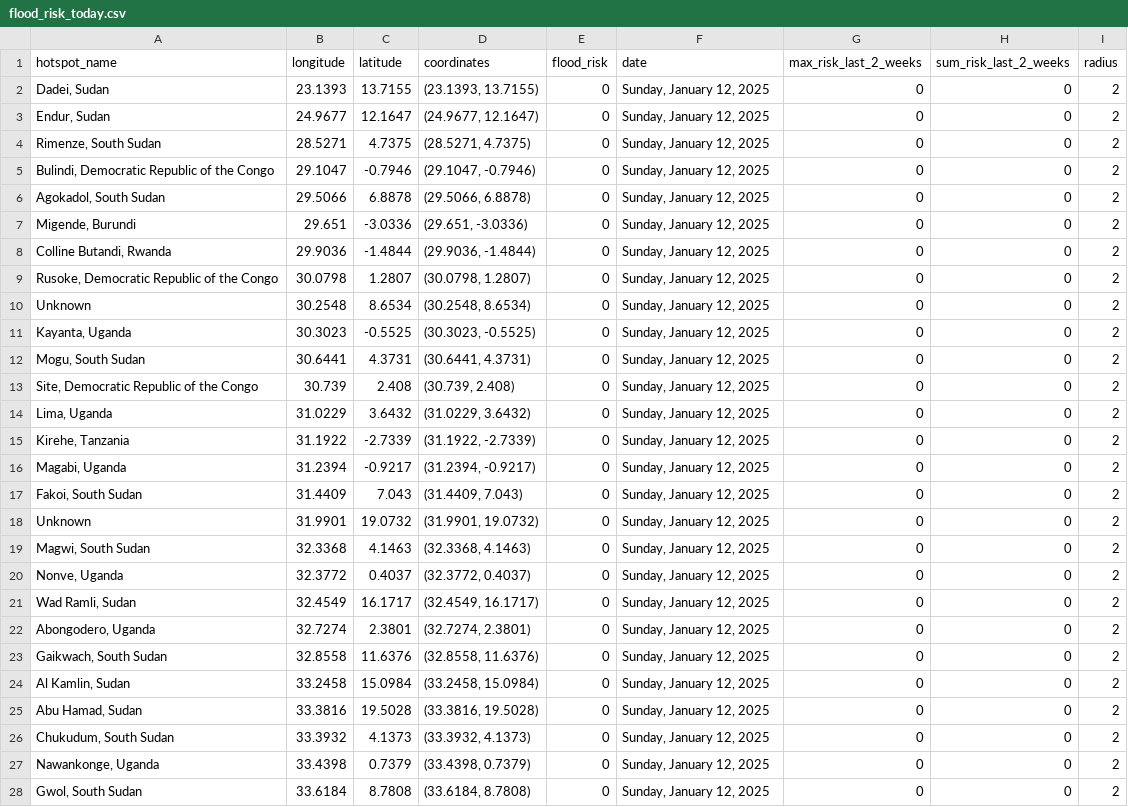
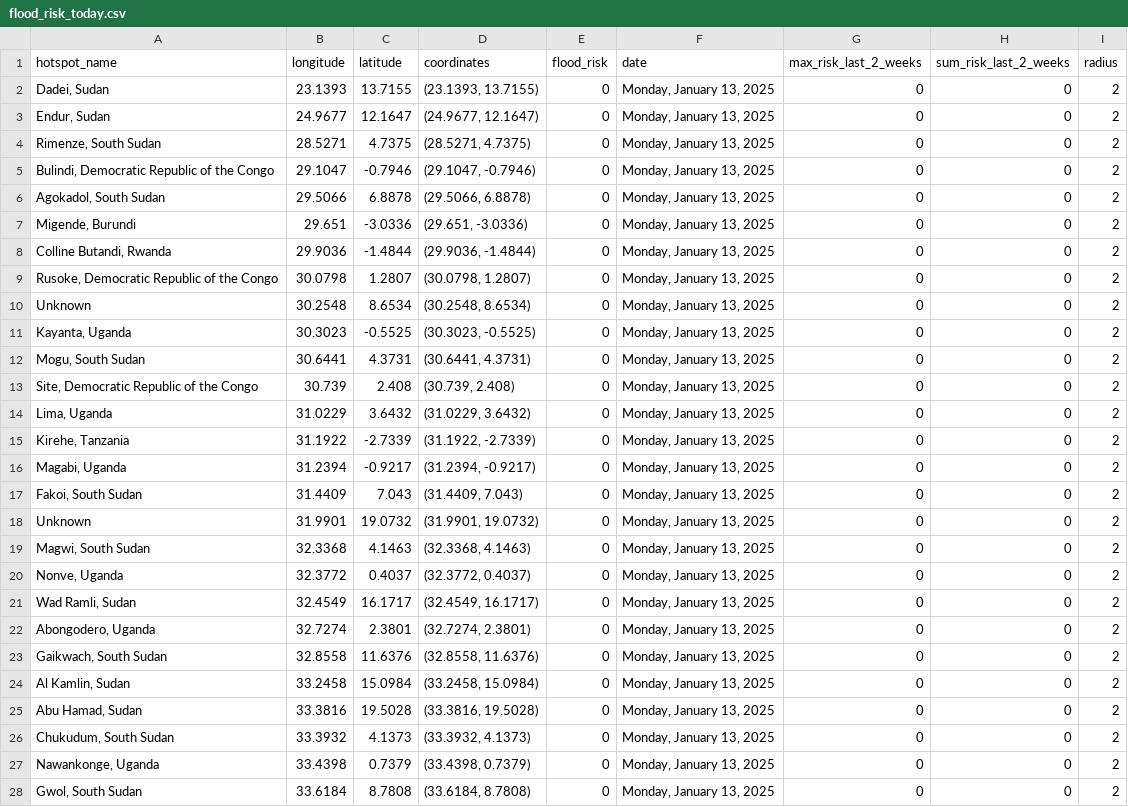
Before and after one commit to annikamcginnis/nile-basin-flood-hotspots-daily, a CSV file: flood_risk_today.csv, drawn as a sheet; only a part is shown; the diff covers the shown part only.

```diff
--- a/flood_risk_today.csv
+++ b/flood_risk_today.csv
@@ -1,28 +1,28 @@
 hotspot_name,longitude,latitude,coordinates,flood_risk,date,max_risk_last_2_weeks,sum_risk_last_2_weeks,radius
-"Dadei, Sudan",23.1393,13.7155,"(23.1393, 13.7155)",0,"Sunday, January 12, 2025",0,0,2
-"Endur, Sudan",24.9677,12.1647,"(24.9677, 12.1647)",0,"Sunday, January 12, 2025",0,0,2
-"Rimenze, South Sudan",28.5271,4.7375,"(28.5271, 4.7375)",0,"Sunday, January 12, 2025",0,0,2
-"Bulindi, Democratic Republic of the Congo",29.1047,-0.7946,"(29.1047, -0.7946)",0,"Sunday, January 12, 2025",0,0,2
-"Agokadol, South Sudan",29.5066,6.8878,"(29.5066, 6.8878)",0,"Sunday, January 12, 2025",0,0,2
-"Migende, Burundi",29.651,-3.0336,"(29.651, -3.0336)",0,"Sunday, January 12, 2025",0,0,2
-"Colline Butandi, Rwanda",29.9036,-1.4844,"(29.9036, -1.4844)",0,"Sunday, January 12, 2025",0,0,2
-"Rusoke, Democratic Republic of the Congo",30.0798,1.2807,"(30.0798, 1.2807)",0,"Sunday, January 12, 2025",0,0,2
-Unknown,30.2548,8.6534,"(30.2548, 8.6534)",0,"Sunday, January 12, 2025",0,0,2
-"Kayanta, Uganda",30.3023,-0.5525,"(30.3023, -0.5525)",0,"Sunday, January 12, 2025",0,0,2
-"Mogu, South Sudan",30.6441,4.3731,"(30.6441, 4.3731)",0,"Sunday, January 12, 2025",0,0,2
-"Site, Democratic Republic of the Congo",30.739,2.408,"(30.739, 2.408)",0,"Sunday, January 12, 2025",0,0,2
-"Lima, Uganda",31.0229,3.6432,"(31.0229, 3.6432)",0,"Sunday, January 12, 2025",0,0,2
-"Kirehe, Tanzania",31.1922,-2.7339,"(31.1922, -2.7339)",0,"Sunday, January 12, 2025",0,0,2
-"Magabi, Uganda",31.2394,-0.9217,"(31.2394, -0.9217)",0,"Sunday, January 12, 2025",0,0,2
-"Fakoi, South Sudan",31.4409,7.043,"(31.4409, 7.043)",0,"Sunday, January 12, 2025",0,0,2
-Unknown,31.9901,19.0732,"(31.9901, 19.0732)",0,"Sunday, January 12, 2025",0,0,2
-"Magwi, South Sudan",32.3368,4.1463,"(32.3368, 4.1463)",0,"Sunday, January 12, 2025",0,0,2
-"Nonve, Uganda",32.3772,0.4037,"(32.3772, 0.4037)",0,"Sunday, January 12, 2025",0,0,2
-"Wad Ramli, Sudan",32.4549,16.1717,"(32.4549, 16.1717)",0,"Sunday, January 12, 2025",0,0,2
-"Abongodero, Uganda",32.7274,2.3801,"(32.7274, 2.3801)",0,"Sunday, January 12, 2025",0,0,2
-"Gaikwach, South Sudan",32.8558,11.6376,"(32.8558, 11.6376)",0,"Sunday, January 12, 2025",0,0,2
-"Al Kamlin, Sudan",33.2458,15.0984,"(33.2458, 15.0984)",0,"Sunday, January 12, 2025",0,0,2
-"Abu Hamad, Sudan",33.3816,19.5028,"(33.3816, 19.5028)",0,"Sunday, January 12, 2025",0,0,2
-"Chukudum, South Sudan",33.3932,4.1373,"(33.3932, 4.1373)",0,"Sunday, January 12, 2025",0,0,2
-"Nawankonge, Uganda",33.4398,0.7379,"(33.4398, 0.7379)",0,"Sunday, January 12, 2025",0,0,2
-"Gwol, South Sudan",33.6184,8.7808,"(33.6184, 8.7808)",0,"Sunday, January 12, 2025",0,0,2
+"Dadei, Sudan",23.1393,13.7155,"(23.1393, 13.7155)",0,"Monday, January 13, 2025",0,0,2
+"Endur, Sudan",24.9677,12.1647,"(24.9677, 12.1647)",0,"Monday, January 13, 2025",0,0,2
+"Rimenze, South Sudan",28.5271,4.7375,"(28.5271, 4.7375)",0,"Monday, January 13, 2025",0,0,2
+"Bulindi, Democratic Republic of the Congo",29.1047,-0.7946,"(29.1047, -0.7946)",0,"Monday, January 13, 2025",0,0,2
+"Agokadol, South Sudan",29.5066,6.8878,"(29.5066, 6.8878)",0,"Monday, January 13, 2025",0,0,2
+"Migende, Burundi",29.651,-3.0336,"(29.651, -3.0336)",0,"Monday, January 13, 2025",0,0,2
+"Colline Butandi, Rwanda",29.9036,-1.4844,"(29.9036, -1.4844)",0,"Monday, January 13, 2025",0,0,2
+"Rusoke, Democratic Republic of the Congo",30.0798,1.2807,"(30.0798, 1.2807)",0,"Monday, January 13, 2025",0,0,2
+Unknown,30.2548,8.6534,"(30.2548, 8.6534)",0,"Monday, January 13, 2025",0,0,2
+"Kayanta, Uganda",30.3023,-0.5525,"(30.3023, -0.5525)",0,"Monday, January 13, 2025",0,0,2
+"Mogu, South Sudan",30.6441,4.3731,"(30.6441, 4.3731)",0,"Monday, January 13, 2025",0,0,2
+"Site, Democratic Republic of the Congo",30.739,2.408,"(30.739, 2.408)",0,"Monday, January 13, 2025",0,0,2
+"Lima, Uganda",31.0229,3.6432,"(31.0229, 3.6432)",0,"Monday, January 13, 2025",0,0,2
+"Kirehe, Tanzania",31.1922,-2.7339,"(31.1922, -2.7339)",0,"Monday, January 13, 2025",0,0,2
+"Magabi, Uganda",31.2394,-0.9217,"(31.2394, -0.9217)",0,"Monday, January 13, 2025",0,0,2
+"Fakoi, South Sudan",31.4409,7.043,"(31.4409, 7.043)",0,"Monday, January 13, 2025",0,0,2
+Unknown,31.9901,19.0732,"(31.9901, 19.0732)",0,"Monday, January 13, 2025",0,0,2
+"Magwi, South Sudan",32.3368,4.1463,"(32.3368, 4.1463)",0,"Monday, January 13, 2025",0,0,2
+"Nonve, Uganda",32.3772,0.4037,"(32.3772, 0.4037)",0,"Monday, January 13, 2025",0,0,2
+"Wad Ramli, Sudan",32.4549,16.1717,"(32.4549, 16.1717)",0,"Monday, January 13, 2025",0,0,2
+"Abongodero, Uganda",32.7274,2.3801,"(32.7274, 2.3801)",0,"Monday, January 13, 2025",0,0,2
+"Gaikwach, South Sudan",32.8558,11.6376,"(32.8558, 11.6376)",0,"Monday, January 13, 2025",0,0,2
+"Al Kamlin, Sudan",33.2458,15.0984,"(33.2458, 15.0984)",0,"Monday, January 13, 2025",0,0,2
+"Abu Hamad, Sudan",33.3816,19.5028,"(33.3816, 19.5028)",0,"Monday, January 13, 2025",0,0,2
+"Chukudum, South Sudan",33.3932,4.1373,"(33.3932, 4.1373)",0,"Monday, January 13, 2025",0,0,2
+"Nawankonge, Uganda",33.4398,0.7379,"(33.4398, 0.7379)",0,"Monday, January 13, 2025",0,0,2
+"Gwol, South Sudan",33.6184,8.7808,"(33.6184, 8.7808)",0,"Monday, January 13, 2025",0,0,2
```
Also changed, not shown: 23 edited cells elsewhere in this file, flood_risk_last_2_weeks.csv, 1 other file.
